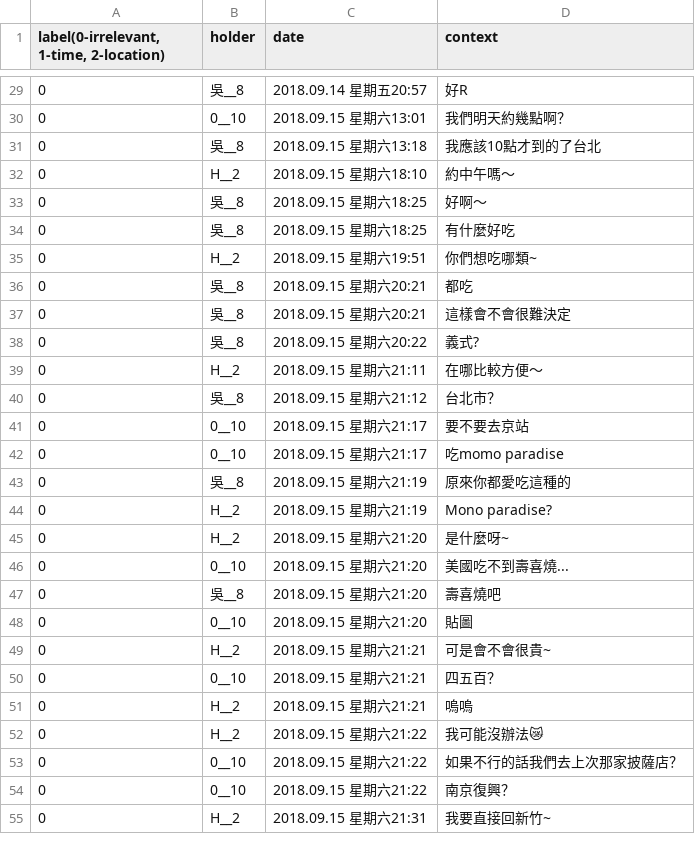
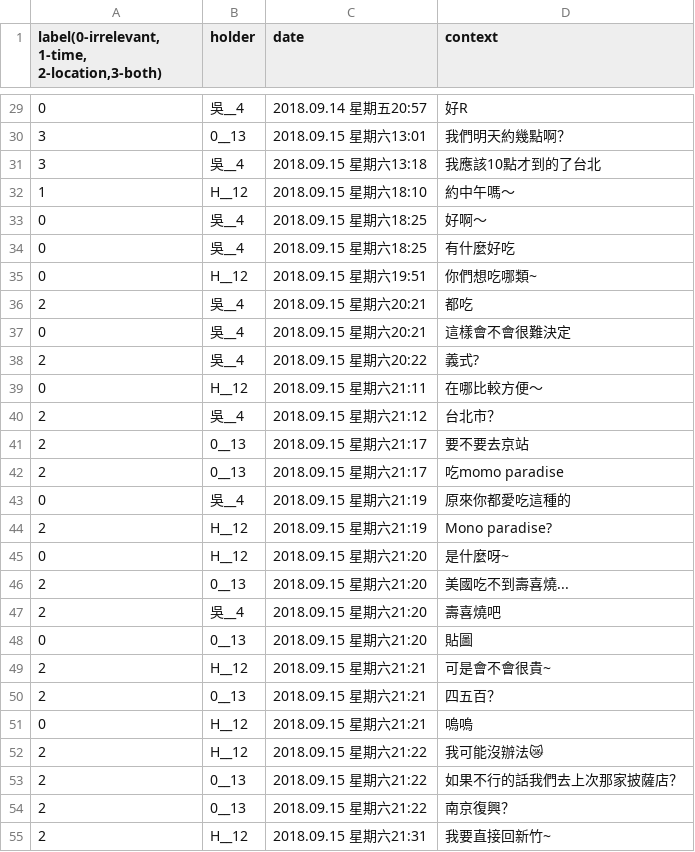
Before and after one commit to lemon37564/1092_opinion_analysis, a TSV file: text_to_tsv_detection/label_detection/dia9_0_label_detection.tsv, drawn as a sheet; only a part is shown, gaps mark what is left out; the diff covers the shown part only.

```diff
--- a/text_to_tsv_detection/label_detection/dia9_0_label_detection.tsv
+++ b/text_to_tsv_detection/label_detection/dia9_0_label_detection.tsv
@@ -1 +1 @@
-label(0-irrelevant, 1-time, 2-location)	holder	date	context
+label(0-irrelevant, 1-time, 2-location,3-both)	holder	date	context
@@ -29,27 +29,27 @@ label(0-irrelevant, 1-time, 2-location)	holder	date	context
-0	吳__8	2018.09.14 星期五20:57	 好R
-0	0__10	2018.09.15 星期六13:01	 我們明天約幾點啊？
-0	吳__8	2018.09.15 星期六13:18	 我應該10點才到的了台北
-0	H__2	2018.09.15 星期六18:10	 約中午嗎～
-0	吳__8	2018.09.15 星期六18:25	 好啊～
-0	吳__8	2018.09.15 星期六18:25	 有什麼好吃
-0	H__2	2018.09.15 星期六19:51	 你們想吃哪類~
-0	吳__8	2018.09.15 星期六20:21	 都吃
-0	吳__8	2018.09.15 星期六20:21	 這樣會不會很難決定
-0	吳__8	2018.09.15 星期六20:22	 義式?
-0	H__2	2018.09.15 星期六21:11	 在哪比較方便～
-0	吳__8	2018.09.15 星期六21:12	 台北市？
-0	0__10	2018.09.15 星期六21:17	 要不要去京站
-0	0__10	2018.09.15 星期六21:17	 吃momo paradise
-0	吳__8	2018.09.15 星期六21:19	 原來你都愛吃這種的
-0	H__2	2018.09.15 星期六21:19	 Mono paradise?
-0	H__2	2018.09.15 星期六21:20	 是什麼呀~
-0	0__10	2018.09.15 星期六21:20	 美國吃不到壽喜燒...
-0	吳__8	2018.09.15 星期六21:20	 壽喜燒吧
-0	0__10	2018.09.15 星期六21:20	 貼圖
-0	H__2	2018.09.15 星期六21:21	 可是會不會很貴~
-0	0__10	2018.09.15 星期六21:21	 四五百？
-0	H__2	2018.09.15 星期六21:21	 嗚嗚
-0	H__2	2018.09.15 星期六21:22	 我可能沒辦法😿
-0	0__10	2018.09.15 星期六21:22	 如果不行的話我們去上次那家披薩店？
-0	0__10	2018.09.15 星期六21:22	 南京復興？
-0	H__2	2018.09.15 星期六21:31	 我要直接回新竹~
+0	吳__4	2018.09.14 星期五20:57	 好R
+3	0__13	2018.09.15 星期六13:01	 我們明天約幾點啊？
+3	吳__4	2018.09.15 星期六13:18	 我應該10點才到的了台北
+1	H__12	2018.09.15 星期六18:10	 約中午嗎～
+0	吳__4	2018.09.15 星期六18:25	 好啊～
+0	吳__4	2018.09.15 星期六18:25	 有什麼好吃
+0	H__12	2018.09.15 星期六19:51	 你們想吃哪類~
+2	吳__4	2018.09.15 星期六20:21	 都吃
+0	吳__4	2018.09.15 星期六20:21	 這樣會不會很難決定
+2	吳__4	2018.09.15 星期六20:22	 義式?
+0	H__12	2018.09.15 星期六21:11	 在哪比較方便～
+2	吳__4	2018.09.15 星期六21:12	 台北市？
+2	0__13	2018.09.15 星期六21:17	 要不要去京站
+2	0__13	2018.09.15 星期六21:17	 吃momo paradise
+0	吳__4	2018.09.15 星期六21:19	 原來你都愛吃這種的
+2	H__12	2018.09.15 星期六21:19	 Mono paradise?
+0	H__12	2018.09.15 星期六21:20	 是什麼呀~
+2	0__13	2018.09.15 星期六21:20	 美國吃不到壽喜燒...
+2	吳__4	2018.09.15 星期六21:20	 壽喜燒吧
+0	0__13	2018.09.15 星期六21:20	 貼圖
+2	H__12	2018.09.15 星期六21:21	 可是會不會很貴~
+2	0__13	2018.09.15 星期六21:21	 四五百？
+0	H__12	2018.09.15 星期六21:21	 嗚嗚
+2	H__12	2018.09.15 星期六21:22	 我可能沒辦法😿
+2	0__13	2018.09.15 星期六21:22	 如果不行的話我們去上次那家披薩店？
+2	0__13	2018.09.15 星期六21:22	 南京復興？
+2	H__12	2018.09.15 星期六21:31	 我要直接回新竹~
```
Also changed, not shown: 150 edited cells elsewhere in this file, text_to_tsv_detection/label_detection/dia8_0_label_detection.tsv, text_to_tsv_detection/label_detection/dia8_1_label_detection.tsv, 19 other files.
